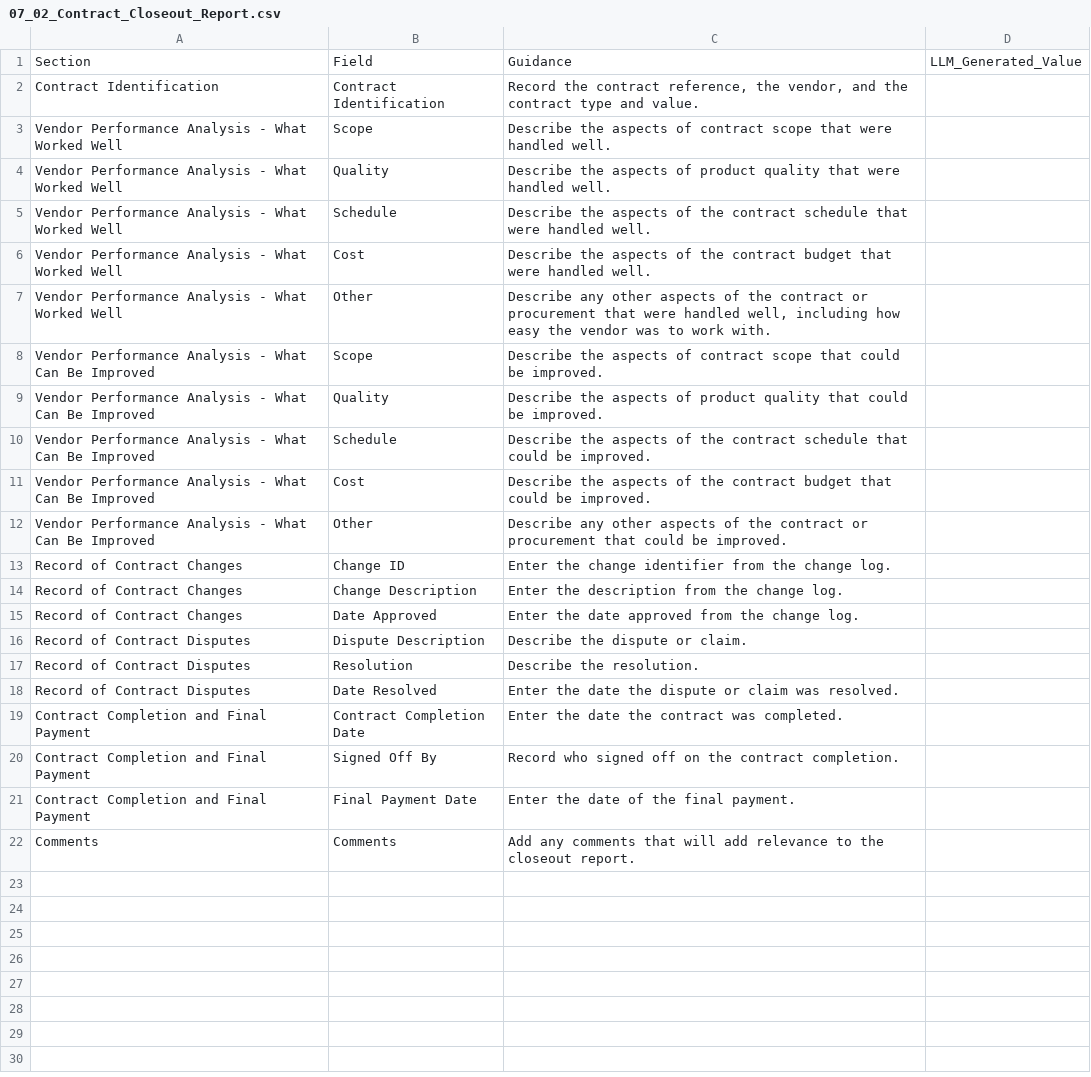
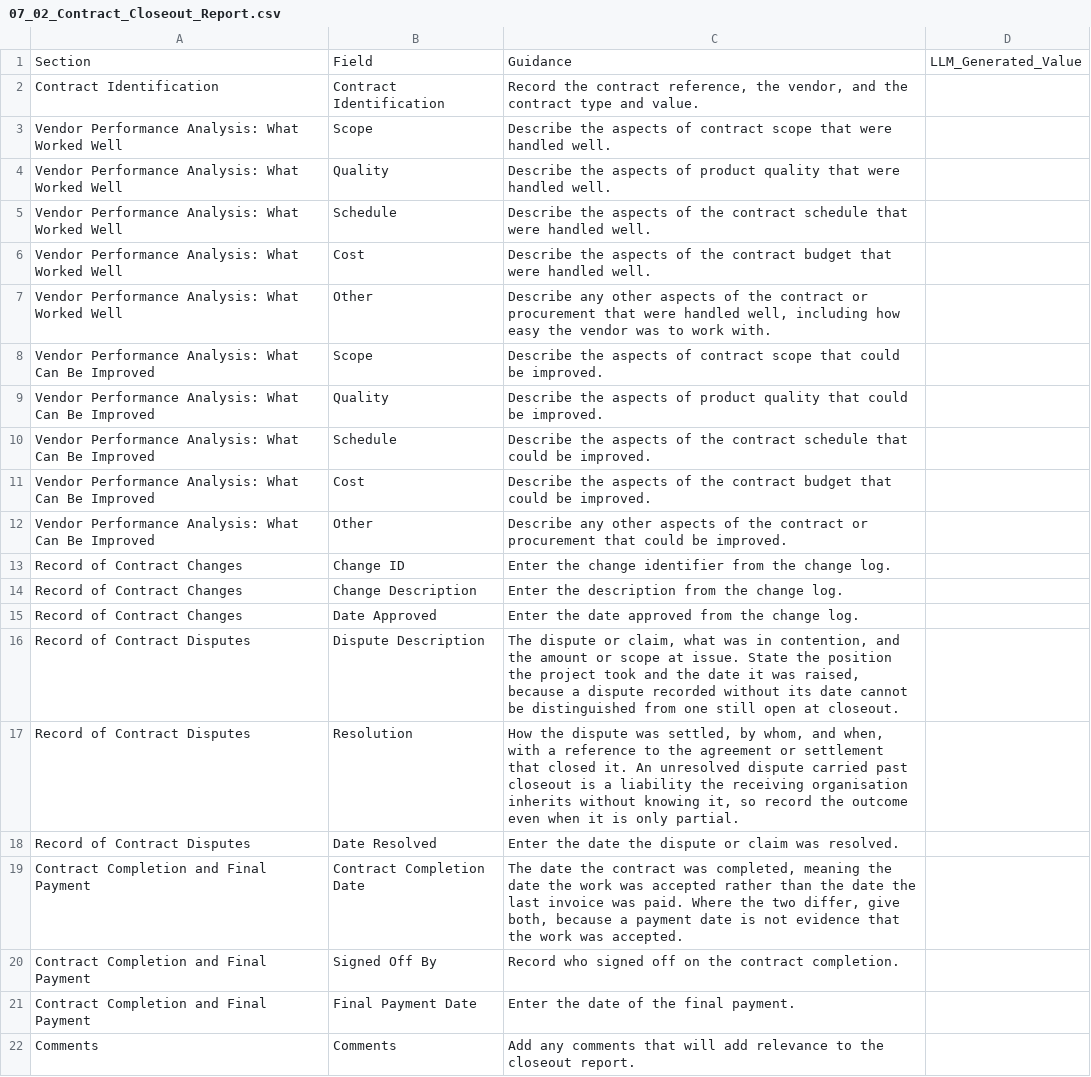
Before and after one commit to fakhruldeen/Tasleemat, a CSV file: forms/07_Closing/02_Contract_Closeout_Report/07_02_Contract_Closeout_Report.csv, drawn as a sheet.

```diff
--- a/forms/07_Closing/02_Contract_Closeout_Report/07_02_Contract_Closeout_Report.csv
+++ b/forms/07_Closing/02_Contract_Closeout_Report/07_02_Contract_Closeout_Report.csv
@@ -2,12 +2,12 @@ Section,Field,Guidance,LLM_Generated_Value
 Contract Identification,Contract Identification,"Record the contract reference, the vendor, and the contract type and value.",
-Vendor Performance Analysis - What Worked Well,Scope,Describe the aspects of contract scope that were handled well.,
-Vendor Performance Analysis - What Worked Well,Quality,Describe the aspects of product quality that were handled well.,
-Vendor Performance Analysis - What Worked Well,Schedule,Describe the aspects of the contract schedule that were handled well.,
-Vendor Performance Analysis - What Worked Well,Cost,Describe the aspects of the contract budget that were handled well.,
-Vendor Performance Analysis - What Worked Well,Other,"Describe any other aspects of the contract or procurement that were handled well, including how easy the vendor was to work with.",
-Vendor Performance Analysis - What Can Be Improved,Scope,Describe the aspects of contract scope that could be improved.,
-Vendor Performance Analysis - What Can Be Improved,Quality,Describe the aspects of product quality that could be improved.,
-Vendor Performance Analysis - What Can Be Improved,Schedule,Describe the aspects of the contract schedule that could be improved.,
-Vendor Performance Analysis - What Can Be Improved,Cost,Describe the aspects of the contract budget that could be improved.,
-Vendor Performance Analysis - What Can Be Improved,Other,Describe any other aspects of the contract or procurement that could be improved.,
+Vendor Performance Analysis: What Worked Well,Scope,Describe the aspects of contract scope that were handled well.,
+Vendor Performance Analysis: What Worked Well,Quality,Describe the aspects of product quality that were handled well.,
+Vendor Performance Analysis: What Worked Well,Schedule,Describe the aspects of the contract schedule that were handled well.,
+Vendor Performance Analysis: What Worked Well,Cost,Describe the aspects of the contract budget that were handled well.,
+Vendor Performance Analysis: What Worked Well,Other,"Describe any other aspects of the contract or procurement that were handled well, including how easy the vendor was to work with.",
+Vendor Performance Analysis: What Can Be Improved,Scope,Describe the aspects of contract scope that could be improved.,
+Vendor Performance Analysis: What Can Be Improved,Quality,Describe the aspects of product quality that could be improved.,
+Vendor Performance Analysis: What Can Be Improved,Schedule,Describe the aspects of the contract schedule that could be improved.,
+Vendor Performance Analysis: What Can Be Improved,Cost,Describe the aspects of the contract budget that could be improved.,
+Vendor Performance Analysis: What Can Be Improved,Other,Describe any other aspects of the contract or procurement that could be improved.,
 Record of Contract Changes,Change ID,Enter the change identifier from the change log.,
@@ -15,6 +15,6 @@ Record of Contract Changes,Change Description,Enter the description from the cha
 Record of Contract Changes,Date Approved,Enter the date approved from the change log.,
-Record of Contract Disputes,Dispute Description,Describe the dispute or claim.,
-Record of Contract Disputes,Resolution,Describe the resolution.,
+Record of Contract Disputes,Dispute Description,"The dispute or claim, what was in contention, and the amount or scope at issue. State the position the project took and the date it was raised, because a dispute recorded without its date cannot be distinguished from one still open at closeout.",
+Record of Contract Disputes,Resolution,"How the dispute was settled, by whom, and when, with a reference to the agreement or settlement that closed it. An unresolved dispute carried past closeout is a liability the receiving organisation inherits without knowing it, so record the outcome even when it is only partial.",
 Record of Contract Disputes,Date Resolved,Enter the date the dispute or claim was resolved.,
-Contract Completion and Final Payment,Contract Completion Date,Enter the date the contract was completed.,
+Contract Completion and Final Payment,Contract Completion Date,"The date the contract was completed, meaning the date the work was accepted rather than the date the last invoice was paid. Where the two differ, give both, because a payment date is not evidence that the work was accepted.",
 Contract Completion and Final Payment,Signed Off By,Record who signed off on the contract completion.,
```
Also changed, not shown: forms/03_Initiating/02_Product_Vision/03_02_Product_Vision.csv, forms/ar/03_البدء/02_رؤية_المنتج/03_02_رؤية_المنتج.csv, 10 other files.
